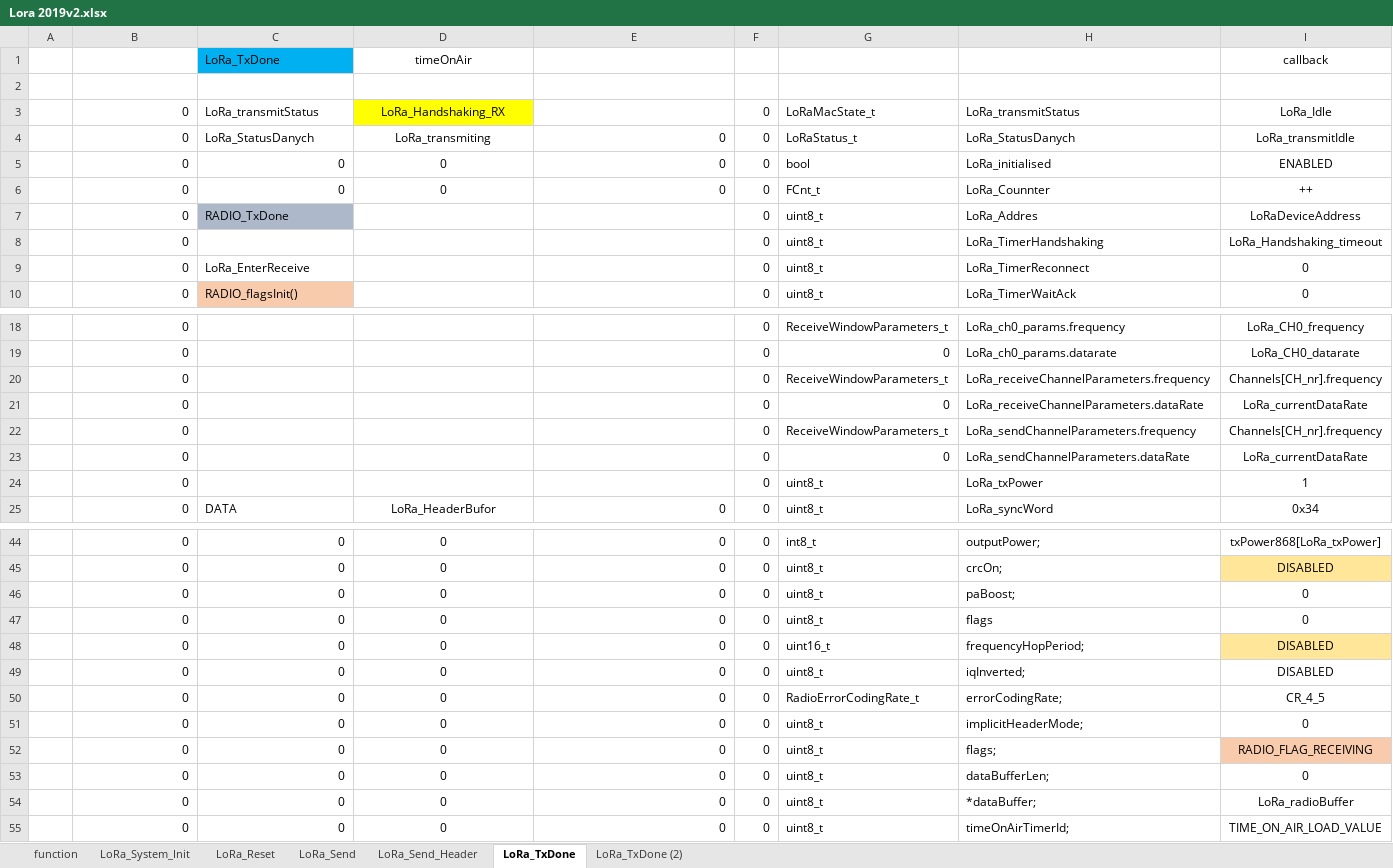
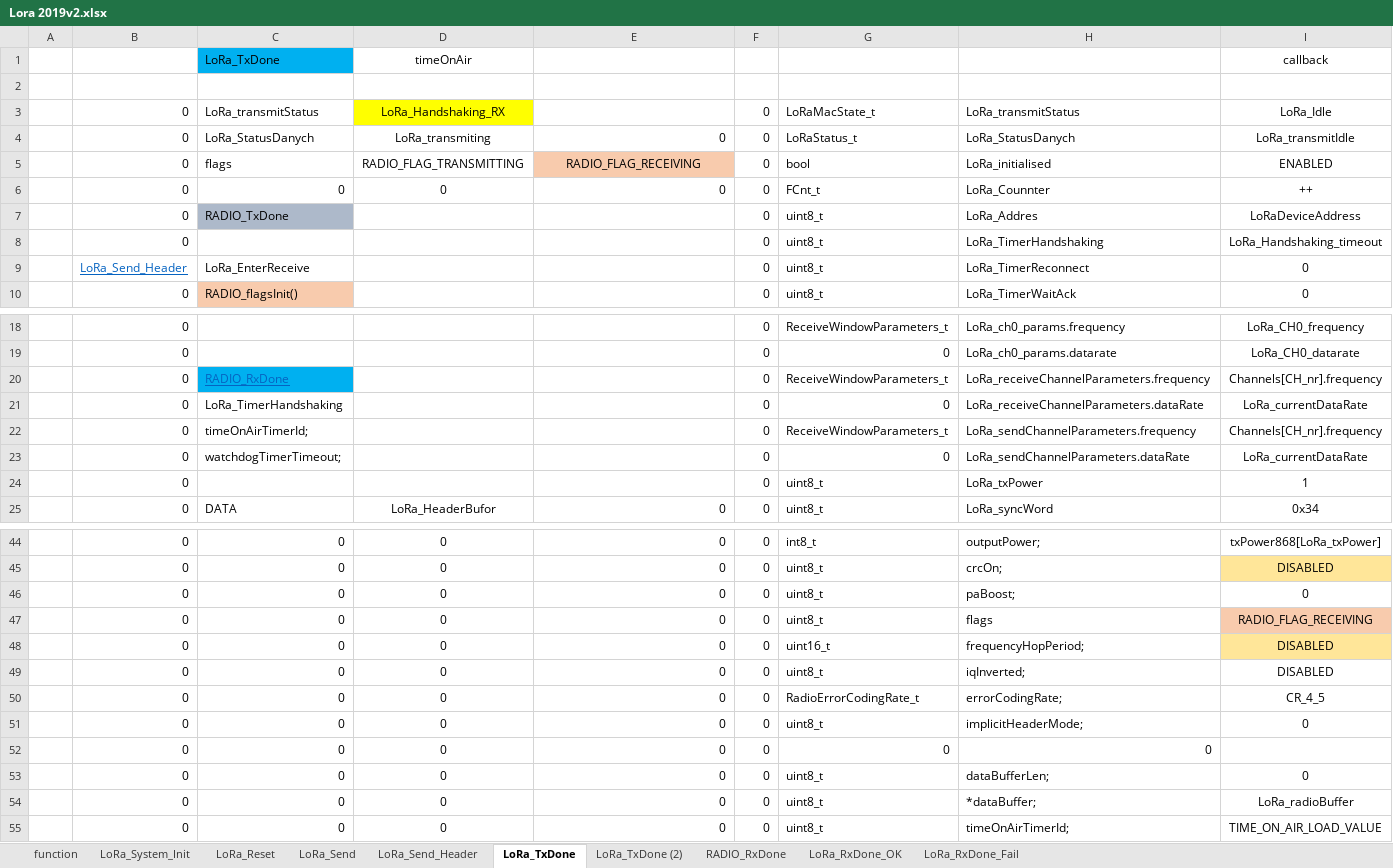
Before and after one commit to michalmendrek/Lora2019, an Excel workbook: Lora 2019v2.xlsx, sheet LoRa_TxDone, drawn as a sheet; only a part is shown, gaps mark what is left out; values as stored, in another font and other column widths than the file's, no borders; the diff names each change by its address in the sheet, - before the commit and + after, or states it on an @@ line.

Commit message:
LoRa_RxDone_OK_v2

```diff
--- a/Lora 2019v2.xlsx (sheet LoRa_TxDone)
+++ b/Lora 2019v2.xlsx (sheet LoRa_TxDone)
+sheet tab: RADIO_RxDone
+sheet tab: LoRa_RxDone_OK
+sheet tab: LoRa_RxDone_Fail
-C5: 0
+C5: flags
-D5: 0
+D5: RADIO_FLAG_TRANSMITTING
-E5: 0
+E5: RADIO_FLAG_RECEIVING
@@ E5 fill: none → #F8CBAD, alignment: right → center @@
-B9: 0
+B9: LoRa_Send_Header
@@ B9 underline: off → on, text colour: black → #0563C1 @@
-C20: (empty)
+C20: RADIO_RxDone
-C20 fill: none
+C20 fill: #00B0F0
-C21: (empty)
+C21: LoRa_TimerHandshaking
-C22: (empty)
+C22: timeOnAirTimerId;
-C23: (empty)
+C23: watchdogTimerTimeout;
-I47: 0
+I47: RADIO_FLAG_RECEIVING
-I47 fill: none
+I47 fill: #F8CBAD
-G52: uint8_t
+G52: 0
-H52: flags;
+H52: 0
-I52: RADIO_FLAG_RECEIVING
+I52: (empty)
-I52 fill: #F8CBAD
+I52 fill: none
```
Also changed, not shown: sheet LoRa_Send_Header, sheet LoRa_System_Init, sheet LoRa_TxDone (2), sheet LoRa_Reset, sheet LoRa_Send, sheet function, 4 other files.
